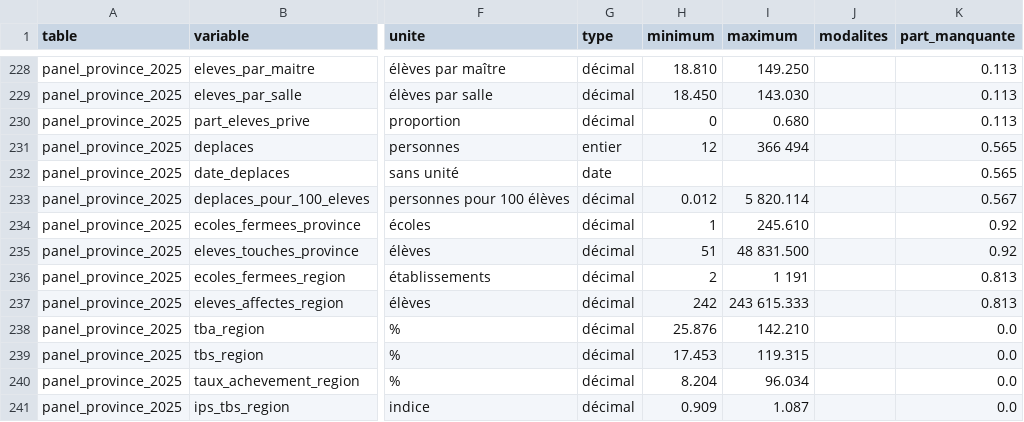
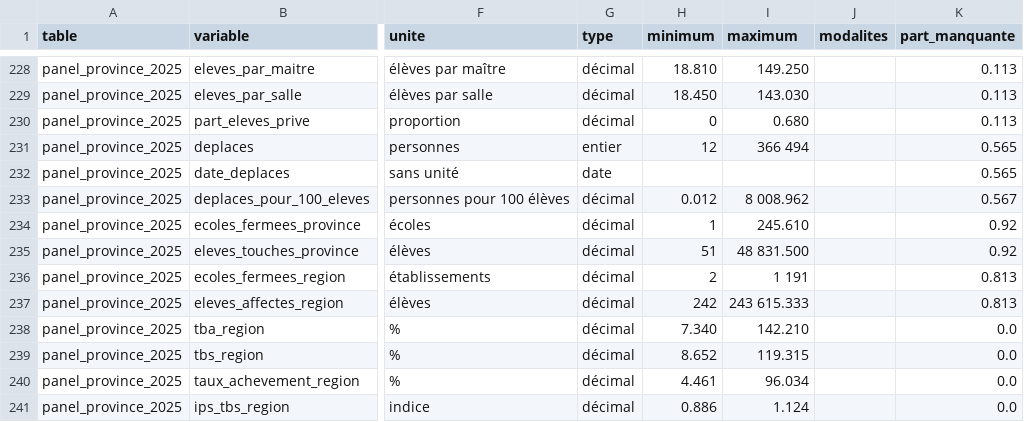
Before and after one commit to datachallenge-edu-bf/sentinelle-scolaire-defi1, a CSV file: data/03_transformation/metadonnees/dictionnaire_bases_modele.csv, drawn as a sheet; only a part is shown, gaps mark what is left out; the diff covers the shown part only; the diff names each change by its address in the sheet, - before the commit and + after, or states it on an @@ line.

```diff
--- a/data/03_transformation/metadonnees/dictionnaire_bases_modele.csv
+++ b/data/03_transformation/metadonnees/dictionnaire_bases_modele.csv
-I233 (maximum): 5 820.114
+I233 (maximum): 8 008.962
-H238 (minimum): 25.876
+H238 (minimum): 7.340
-H239 (minimum): 17.453
+H239 (minimum): 8.652
-H240 (minimum): 8.204
+H240 (minimum): 4.461
-H241 (minimum): 0.909
+H241 (minimum): 0.886
-I241 (maximum): 1.087
+I241 (maximum): 1.124
```
Also changed, not shown: 6 added rows and 36 edited cells elsewhere in this file, data/03_transformation/controles_transformation.csv, data/03_transformation/metadonnees/tables_bases_modele.csv, 8 other files.
